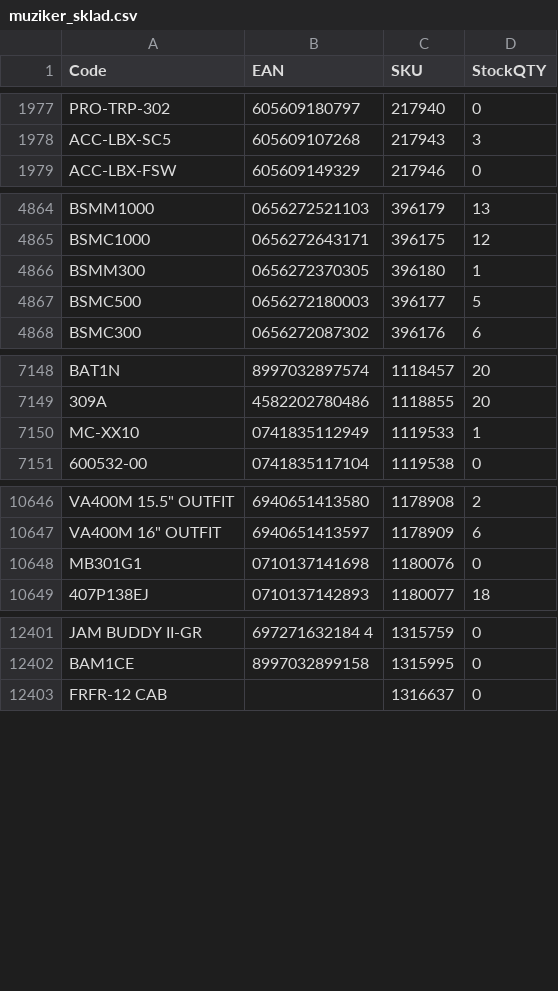
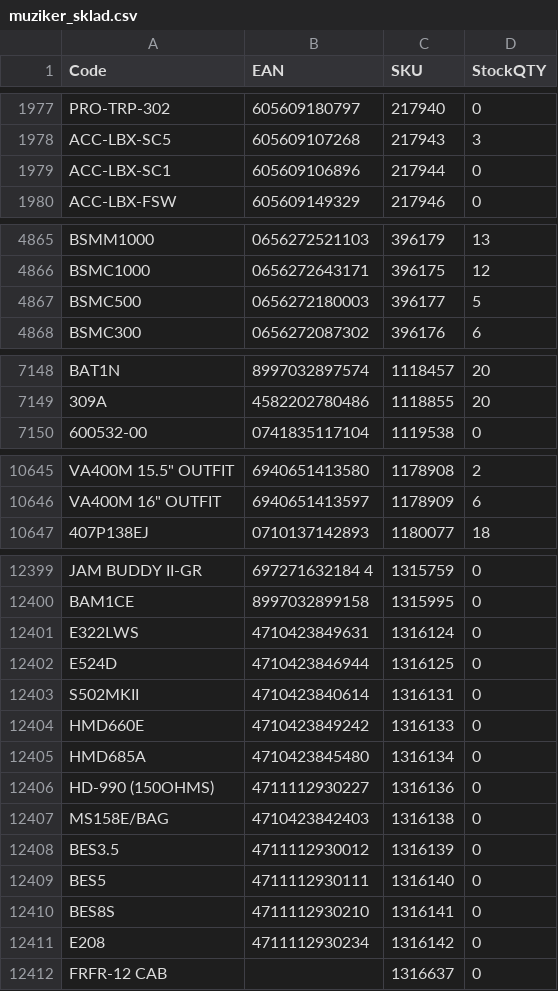
Before and after one commit to AlL4music/Imusic, a CSV file: stock/muziker_sklad.csv, drawn as a sheet; only a part is shown, gaps mark what is left out; removed rows and columns are numbered as before the commit, all else as after; the diff covers the shown part only; the diff names each change by its address in the sheet, - before the commit and + after, or states it on an @@ line.

```diff
--- a/stock/muziker_sklad.csv
+++ b/stock/muziker_sklad.csv
+row 1979: ACC-LBX-SC1 | 605609106896 | 217944 | 0
-row 4866: BSMM300 | 0656272370305 | 396180 | 1
-row 7150: MC-XX10 | 0741835112949 | 1119533 | 1
-row 10648: MB301G1 | 0710137141698 | 1180076 | 0
+row 12401: E322LWS | 4710423849631 | 1316124 | 0
+row 12402: E524D | 4710423846944 | 1316125 | 0
+row 12403: S502MKII | 4710423840614 | 1316131 | 0
+row 12404: HMD660E | 4710423849242 | 1316133 | 0
+row 12405: HMD685A | 4710423845480 | 1316134 | 0
+row 12406: HD-990 (150OHMS) | 4711112930227 | 1316136 | 0
+row 12407: MS158E/BAG | 4710423842403 | 1316138 | 0
+row 12408: BES3.5 | 4711112930012 | 1316139 | 0
+row 12409: BES5 | 4711112930111 | 1316140 | 0
+row 12410: BES8S | 4711112930210 | 1316141 | 0
+row 12411: E208 | 4711112930234 | 1316142 | 0
```
Also changed, not shown: 22 moved rows and 24 edited cells elsewhere in this file, stock/3dmx_sklad.csv, stock/MM.csv, 8 other files.
